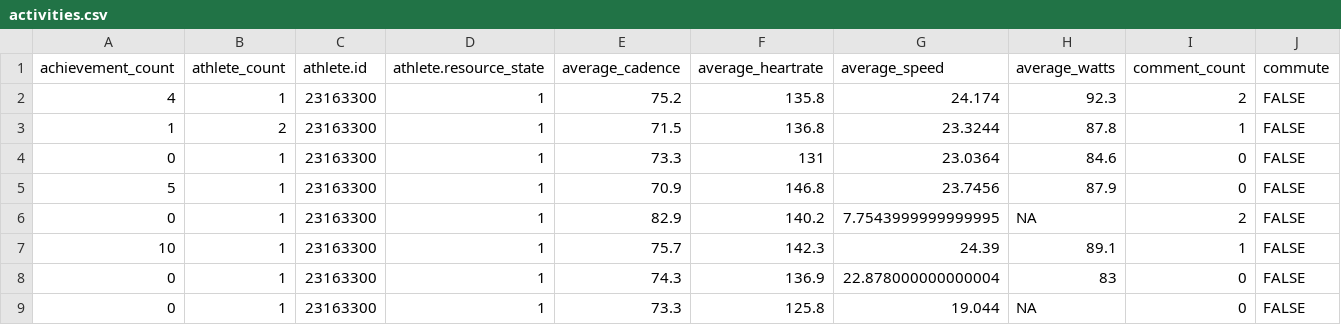
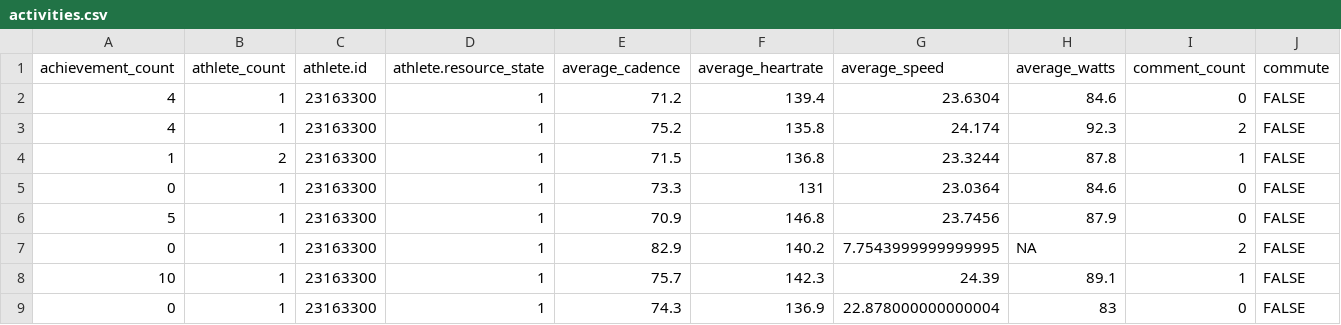
Before and after one commit to kelly-sovacool/strava, a CSV file: data/raw/activities.csv, drawn as a sheet; only a part is shown; the shorter side is filled out with more unchanged rows; rows hold the shown columns only; the diff names each change by its address in the sheet, - before the commit and + after, or states it on an @@ line.

```diff
--- a/data/raw/activities.csv
+++ b/data/raw/activities.csv
+row 2: 4 | 1 | 23163300 | 1 | 71.2 | 139.4 | 23.6304 | 84.6 | 0 | FALSE
```
Also changed, not shown: data/processed/activities.csv, data/processed/summary.csv, 31 other files.
